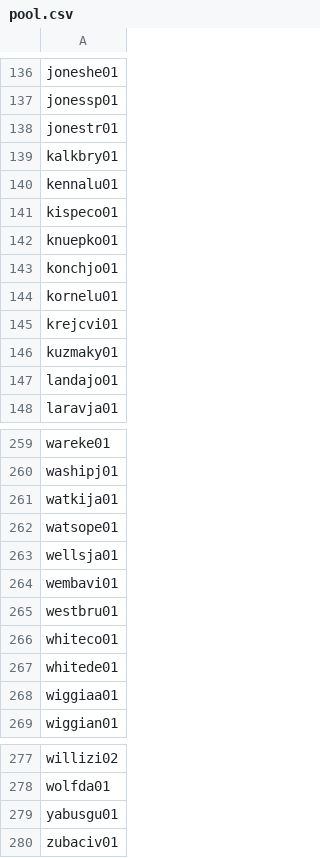
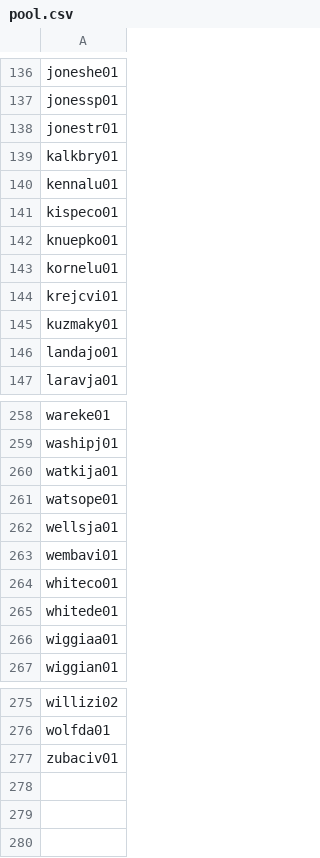
Before and after one commit to npnair/nba-fame-vs-game, a CSV file: raw/pool.csv, drawn as a sheet; only a part is shown, gaps mark what is left out.

```diff
--- a/raw/pool.csv
+++ b/raw/pool.csv
@@ -142,3 +142,2 @@ kispeco01
 knuepko01
-konchjo01
 kornelu01
@@ -264,3 +263,2 @@ wellsja01
 wembavi01
-westbru01
 whiteco01
@@ -278,3 +276,2 @@ willizi02
 wolfda01
-yabusgu01
 zubaciv01
```
Also changed, not shown: raw/pageviews_daily.csv, raw/registry.csv, 4 other files.
